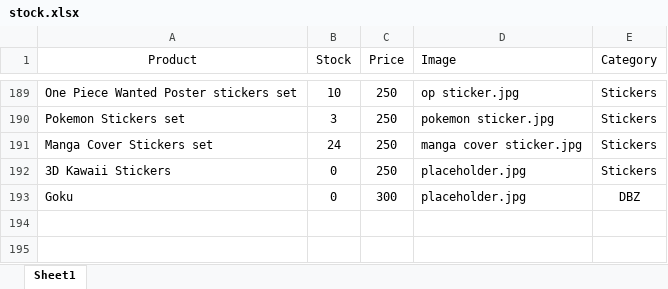
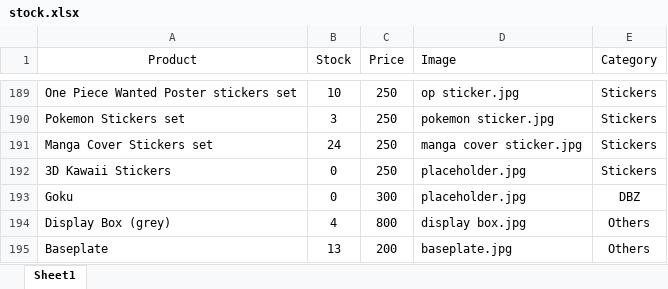
Before and after one commit to Sadab14/blocks, an Excel workbook: data/stock.xlsx, sheet Sheet1, drawn as a sheet; only a part is shown, gaps mark what is left out; values as stored, in another font and other column widths than the file's, no borders; the diff names each change by its address in the sheet, - before the commit and + after, or states it on an @@ line.

Commit message:
display box and baseplate added

```diff
--- a/data/stock.xlsx (sheet Sheet1)
+++ b/data/stock.xlsx (sheet Sheet1)
+row 194: Display Box (grey) | 4 | 800 | display box.jpg | Others
+row 195: Baseplate | 13 | 200 | baseplate.jpg | Others
```
Also changed, not shown: 2 other files.
